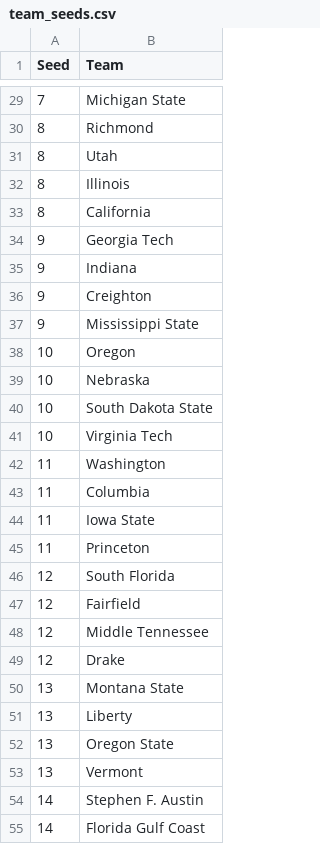
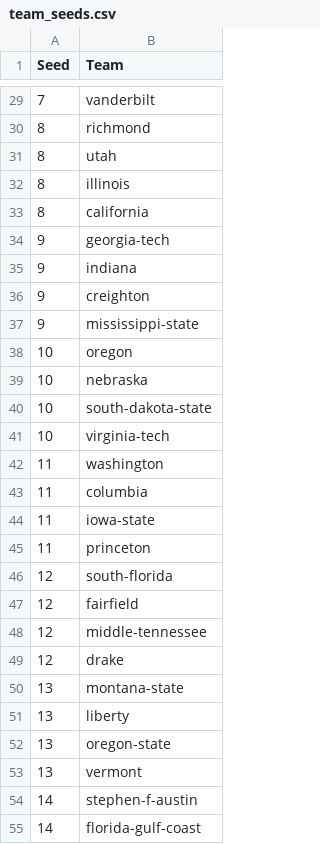
Before and after one commit to mike-broders/ncaawbb, a CSV file: team_seeds.csv, drawn as a sheet; only a part is shown, gaps mark what is left out; the diff covers the shown part only.

```diff
--- a/team_seeds.csv
+++ b/team_seeds.csv
@@ -29,27 +29,27 @@
-7,Michigan State
-8,Richmond
-8,Utah
-8,Illinois
-8,California
-9,Georgia Tech
-9,Indiana
-9,Creighton
-9,Mississippi State
-10,Oregon
-10,Nebraska
-10,South Dakota State
-10,Virginia Tech
-11,Washington
-11,Columbia
-11,Iowa State
-11,Princeton
-12,South Florida
-12,Fairfield
-12,Middle Tennessee
-12,Drake
-13,Montana State
-13,Liberty
-13,Oregon State
-13,Vermont
-14,Stephen F. Austin
-14,Florida Gulf Coast
+7,vanderbilt
+8,richmond
+8,utah
+8,illinois
+8,california
+9,georgia-tech
+9,indiana
+9,creighton
+9,mississippi-state
+10,oregon
+10,nebraska
+10,south-dakota-state
+10,virginia-tech
+11,washington
+11,columbia
+11,iowa-state
+11,princeton
+12,south-florida
+12,fairfield
+12,middle-tennessee
+12,drake
+13,montana-state
+13,liberty
+13,oregon-state
+13,vermont
+14,stephen-f-austin
+14,florida-gulf-coast
```
Also changed, not shown: 39 edited cells elsewhere in this file.
